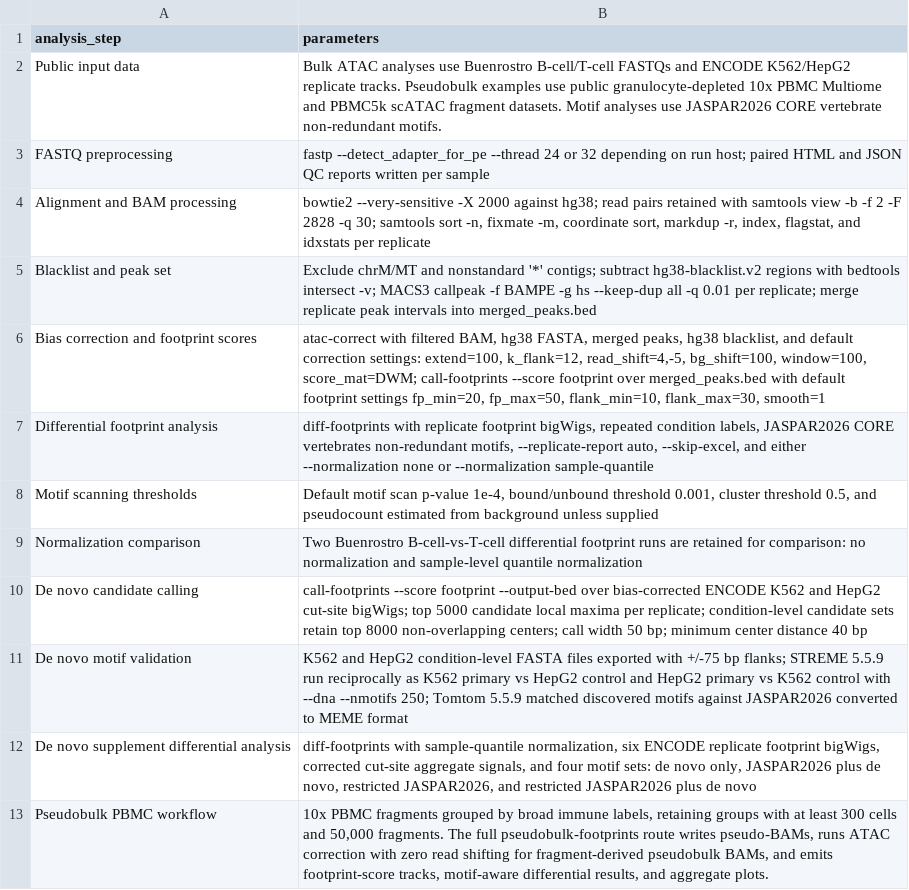
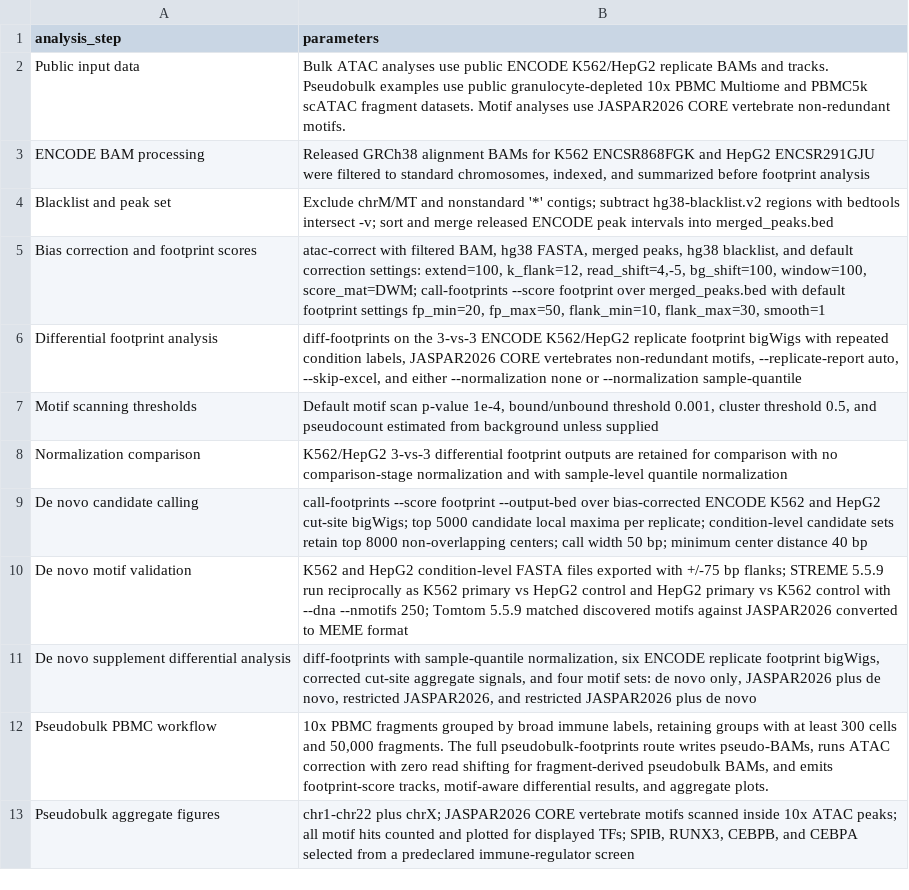
Before and after one commit to oncologylab/fp-tools, a TSV file: manuscript/tables/analysis_parameters.tsv, drawn as a sheet; only a part is shown; the shorter side is filled out with more unchanged rows.

Commit message:
Use K562 HepG2 replicate analysis in manuscript

```diff
--- a/manuscript/tables/analysis_parameters.tsv
+++ b/manuscript/tables/analysis_parameters.tsv
@@ -1,10 +1,9 @@
 analysis_step	parameters
-Public input data	Bulk ATAC analyses use Buenrostro B-cell/T-cell FASTQs and ENCODE K562/HepG2 replicate tracks. Pseudobulk examples use public granulocyte-depleted 10x PBMC Multiome and PBMC5k scATAC fragment datasets. Motif analyses use JASPAR2026 CORE vertebrate non-redundant motifs.
-FASTQ preprocessing	fastp --detect_adapter_for_pe --thread 24 or 32 depending on run host; paired HTML and JSON QC reports written per sample
-Alignment and BAM processing	bowtie2 --very-sensitive -X 2000 against hg38; read pairs retained with samtools view -b -f 2 -F 2828 -q 30; samtools sort -n, fixmate -m, coordinate sort, markdup -r, index, flagstat, and idxstats per replicate
-Blacklist and peak set	Exclude chrM/MT and nonstandard '*' contigs; subtract hg38-blacklist.v2 regions with bedtools intersect -v; MACS3 callpeak -f BAMPE -g hs --keep-dup all -q 0.01 per replicate; merge replicate peak intervals into merged_peaks.bed
+Public input data	Bulk ATAC analyses use public ENCODE K562/HepG2 replicate BAMs and tracks. Pseudobulk examples use public granulocyte-depleted 10x PBMC Multiome and PBMC5k scATAC fragment datasets. Motif analyses use JASPAR2026 CORE vertebrate non-redundant motifs.
+ENCODE BAM processing	Released GRCh38 alignment BAMs for K562 ENCSR868FGK and HepG2 ENCSR291GJU were filtered to standard chromosomes, indexed, and summarized before footprint analysis
+Blacklist and peak set	Exclude chrM/MT and nonstandard '*' contigs; subtract hg38-blacklist.v2 regions with bedtools intersect -v; sort and merge released ENCODE peak intervals into merged_peaks.bed
 Bias correction and footprint scores	atac-correct with filtered BAM, hg38 FASTA, merged peaks, hg38 blacklist, and default correction settings: extend=100, k_flank=12, read_shift=4,-5, bg_shift=100, window=100, score_mat=DWM; call-footprints --score footprint over merged_peaks.bed with default footprint settings fp_min=20, fp_max=50, flank_min=10, flank_max=30, smooth=1
-Differential footprint analysis	diff-footprints with replicate footprint bigWigs, repeated condition labels, JASPAR2026 CORE vertebrates non-redundant motifs, --replicate-report auto, --skip-excel, and either --normalization none or --normalization sample-quantile
+Differential footprint analysis	diff-footprints on the 3-vs-3 ENCODE K562/HepG2 replicate footprint bigWigs with repeated condition labels, JASPAR2026 CORE vertebrates non-redundant motifs, --replicate-report auto, --skip-excel, and either --normalization none or --normalization sample-quantile
 Motif scanning thresholds	Default motif scan p-value 1e-4, bound/unbound threshold 0.001, cluster threshold 0.5, and pseudocount estimated from background unless supplied
-Normalization comparison	Two Buenrostro B-cell-vs-T-cell differential footprint runs are retained for comparison: no normalization and sample-level quantile normalization
+Normalization comparison	K562/HepG2 3-vs-3 differential footprint outputs are retained for comparison with no comparison-stage normalization and with sample-level quantile normalization
 De novo candidate calling	call-footprints --score footprint --output-bed over bias-corrected ENCODE K562 and HepG2 cut-site bigWigs; top 5000 candidate local maxima per replicate; condition-level candidate sets retain top 8000 non-overlapping centers; call width 50 bp; minimum center distance 40 bp
```
Also changed, not shown: manuscript/tables/software_versions.tsv, 3 other files.
